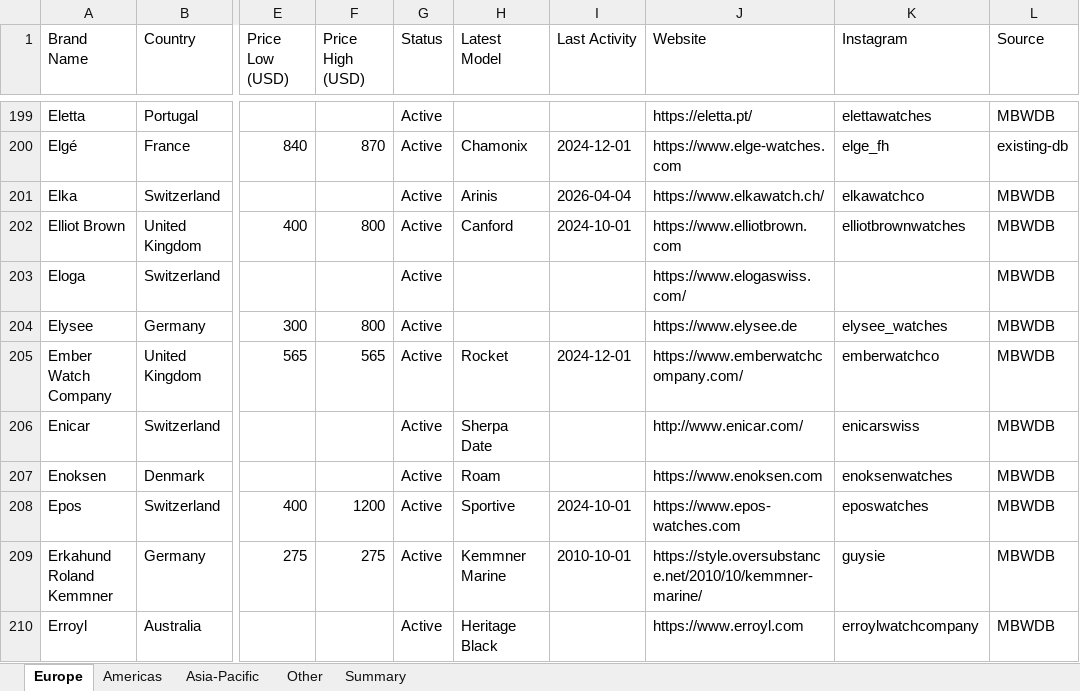
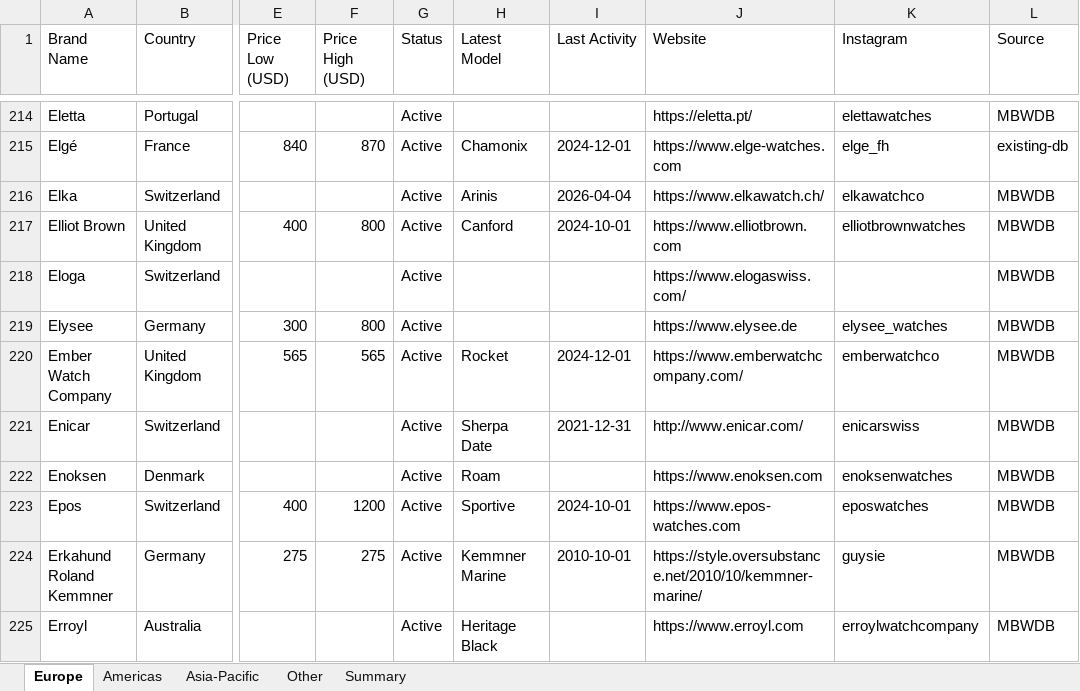
Before and after one commit to Hamishfrob/watch-microbrand-database, an Excel workbook: watch-microbrand-database.xlsx, sheet Europe, drawn as a sheet; only a part is shown, gaps mark what is left out; values as stored, in another font and other column widths than the file's, no borders; addresses are those after the commit; the diff covers the shown part only; the diff names each change by its address in the sheet, - before the commit and + after, or states it on an @@ line.

```diff
--- a/watch-microbrand-database.xlsx (sheet Europe)
+++ b/watch-microbrand-database.xlsx (sheet Europe)
-I221 (Last Activity): (empty)
+I221 (Last Activity): 2021-12-31
```
Also changed, not shown: 51 added rows and 12 edited cells elsewhere in this sheet, sheet Summary, 2 other files.
